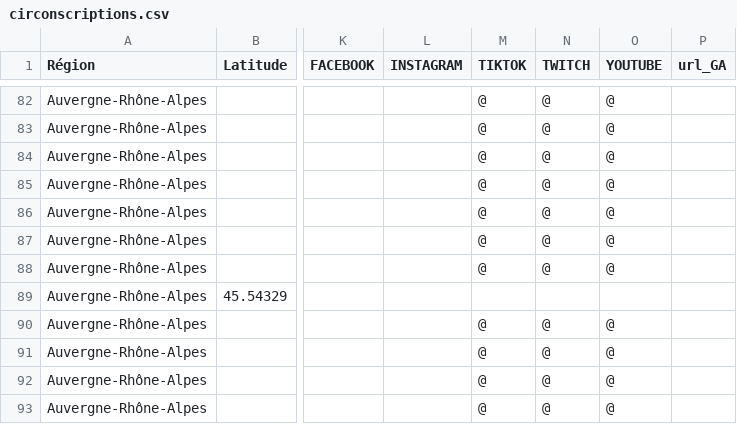
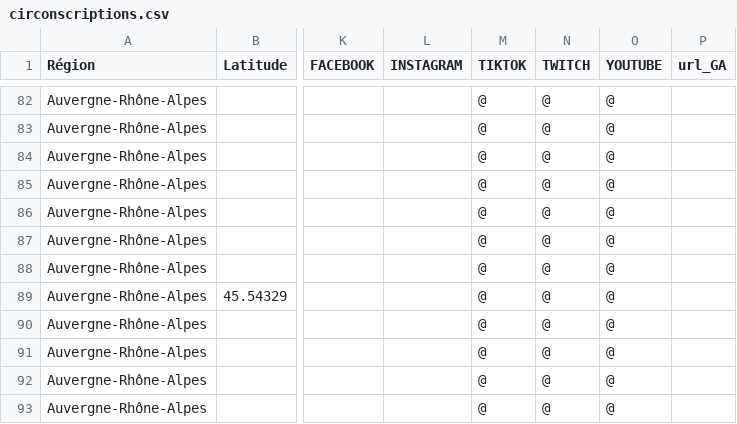
Before and after one commit to u4y0u/circo, a CSV file: circonscriptions.csv, drawn as a sheet; only a part is shown, gaps mark what is left out; the diff covers the shown part only; the diff names each change by its address in the sheet, - before the commit and + after, or states it on an @@ line.

```diff
--- a/circonscriptions.csv
+++ b/circonscriptions.csv
-M89 (TIKTOK): (empty)
+M89 (TIKTOK): @
-N89 (TWITCH): (empty)
+N89 (TWITCH): @
-O89 (YOUTUBE): (empty)
+O89 (YOUTUBE): @
```
Also changed, not shown: 5 added rows and 38 edited cells elsewhere in this file, 2 other files.
